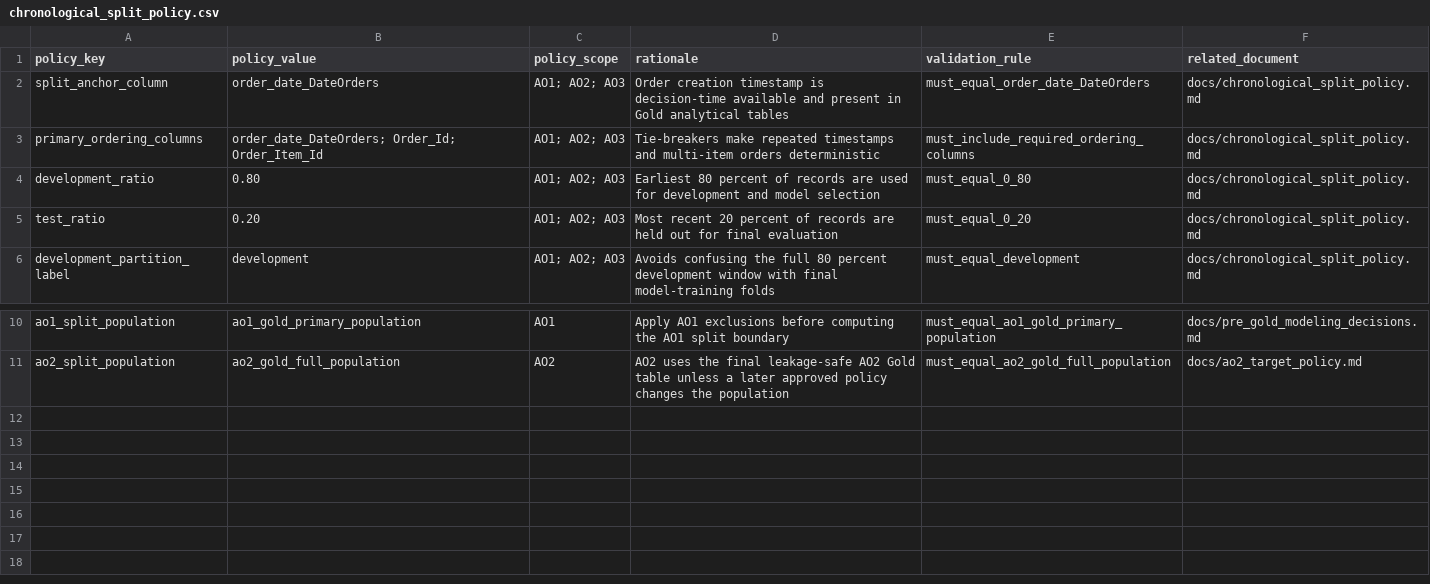
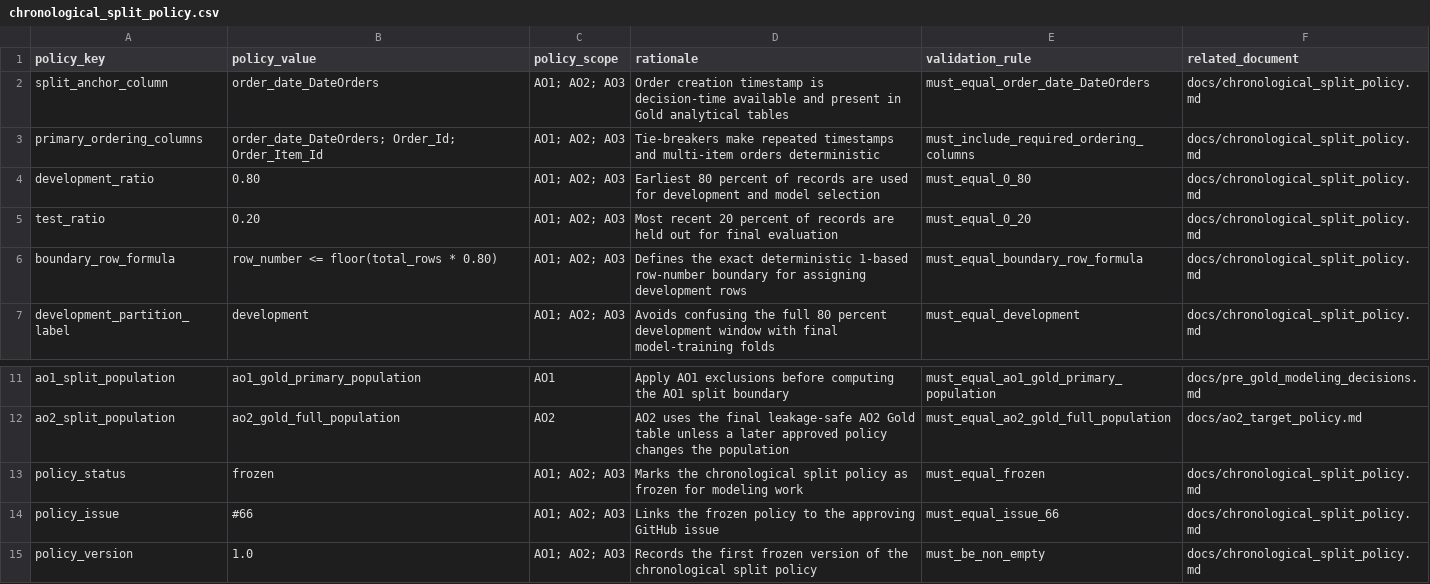
Before and after one commit to andredebreyne/dataco-capstone-group2, a CSV file: data/references/chronological_split_policy.csv, drawn as a sheet; only a part is shown, gaps mark what is left out.

Commit message:
Add boundary formula and freeze metadata to policy
Introduce a deterministic boundary_row_formula and frozen-policy metadata to the chronological split reference and validation. Updates data/references/chronological_split_policy.csv with boundary_row_formula, policy_status, policy_issue, and policy_version entries; expands docs/chronological_split_policy.md to define the 1-based row_number boundary (floor(n * 0.80)), clarify per-AO application, and reinforce fitting-on-inner-training requirements; and adjusts tests/tests/data_validation/validate_chronological_split_policy.py to require and validate the new keys (including a non-empty policy_version) and to check for the boundary formula text in documentation.

```diff
--- a/data/references/chronological_split_policy.csv
+++ b/data/references/chronological_split_policy.csv
@@ -5,2 +5,3 @@ development_ratio,0.80,AO1; AO2; AO3,Earliest 80 percent of records are used for
 test_ratio,0.20,AO1; AO2; AO3,Most recent 20 percent of records are held out for final evaluation,must_equal_0_20,docs/chronological_split_policy.md
+boundary_row_formula,row_number <= floor(total_rows * 0.80),AO1; AO2; AO3,Defines the exact deterministic 1-based row-number boundary for assigning development rows,must_equal_boundary_row_formula,docs/chronological_split_policy.md
 development_partition_label,development,AO1; AO2; AO3,Avoids confusing the full 80 percent development window with final model-training folds,must_equal_development,docs/chronological_split_policy.md
@@ -11 +12,4 @@ ao1_split_population,ao1_gold_primary_population,AO1,Apply AO1 exclusions before
 ao2_split_population,ao2_gold_full_population,AO2,AO2 uses the final leakage-safe AO2 Gold table unless a later approved policy changes the population,must_equal_ao2_gold_full_population,docs/ao2_target_policy.md
+policy_status,frozen,AO1; AO2; AO3,Marks the chronological split policy as frozen for modeling work,must_equal_frozen,docs/chronological_split_policy.md
+policy_issue,#66,AO1; AO2; AO3,Links the frozen policy to the approving GitHub issue,must_equal_issue_66,docs/chronological_split_policy.md
+policy_version,1.0,AO1; AO2; AO3,Records the first frozen version of the chronological split policy,must_be_non_empty,docs/chronological_split_policy.md
```
Also changed, not shown: 2 other files.
